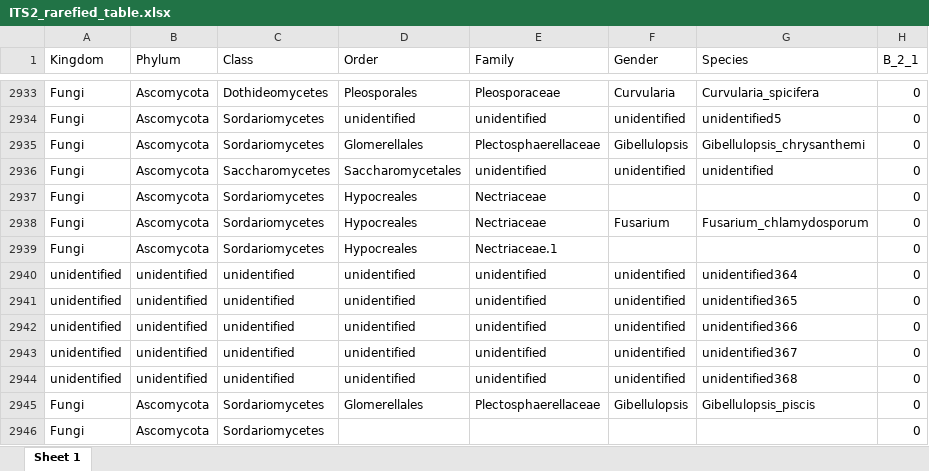
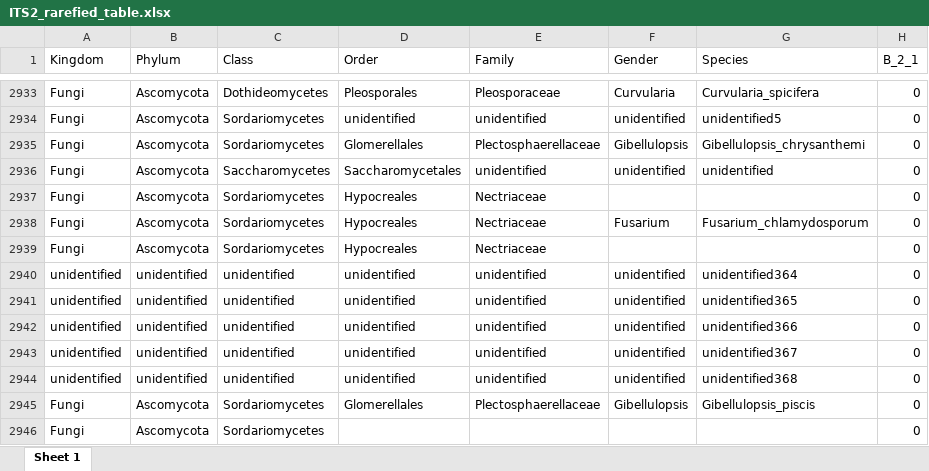
Before and after one commit to junior-research-lab/microbiome_soil, an Excel workbook: sequences_processing/ITS2_CLC/ITS2_rarefied_table.xlsx, sheet Sheet 1, drawn as a sheet; only a part is shown, gaps mark what is left out; values as stored, in another font and other column widths than the file's, no borders; the diff names each change by its address in the sheet, - before the commit and + after, or states it on an @@ line.

```diff
--- a/sequences_processing/ITS2_CLC/ITS2_rarefied_table.xlsx (sheet Sheet 1)
+++ b/sequences_processing/ITS2_CLC/ITS2_rarefied_table.xlsx (sheet Sheet 1)
-E2939 (Family): Nectriaceae.1
+E2939 (Family): Nectriaceae
```
Also changed, not shown: sequences_processing/ITS2_CLC/ITS2_family_reads.xlsx, sequences_processing/ITS2_CLC/ITS2_gender_reads.xlsx, 2 other files.
